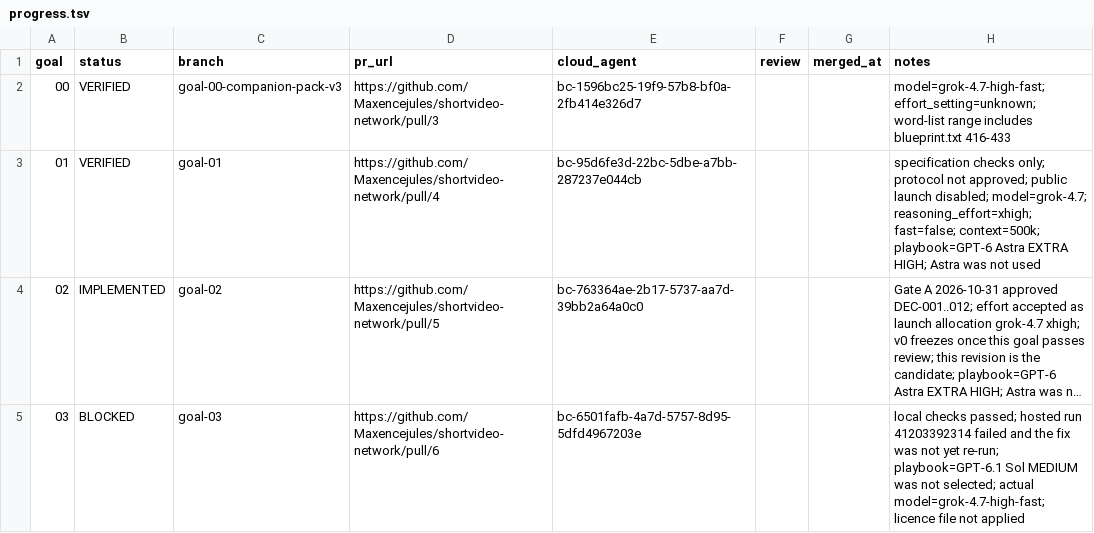
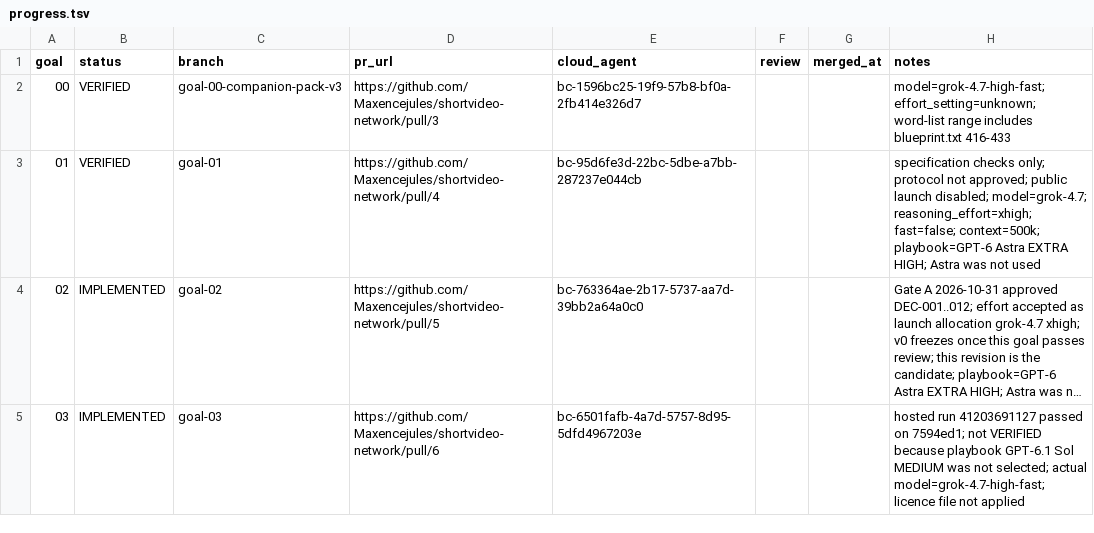
Before and after one commit to Maxencejules/shortvideo-network, a TSV file: docs/progress.tsv, drawn as a sheet; long unchanged cells end in …; the diff names each change by its address in the sheet, - before the commit and + after, or states it on an @@ line.

Commit message:
goal 03: record the hosted CI run that passed

```diff
--- a/docs/progress.tsv
+++ b/docs/progress.tsv
-B5 (status): BLOCKED
+B5 (status): IMPLEMENTED
-H5 (notes): local checks passed; hosted run 41203392314 failed and the fix was not yet re-run; playbook=GPT-6.1 Sol MEDIUM…
+H5 (notes): hosted run 41203691127 passed on 7594ed1; not VERIFIED because playbook GPT-6.1 Sol MEDIUM…
```
Also changed, not shown: 2 other files.
